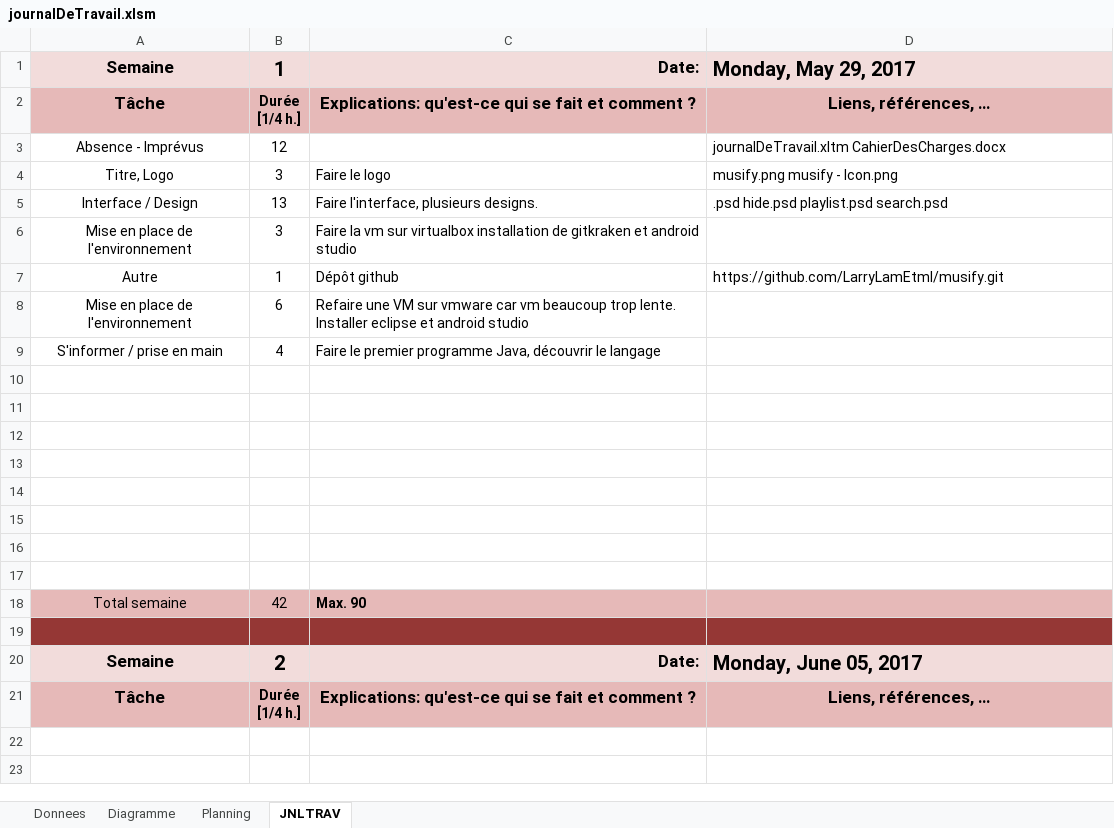
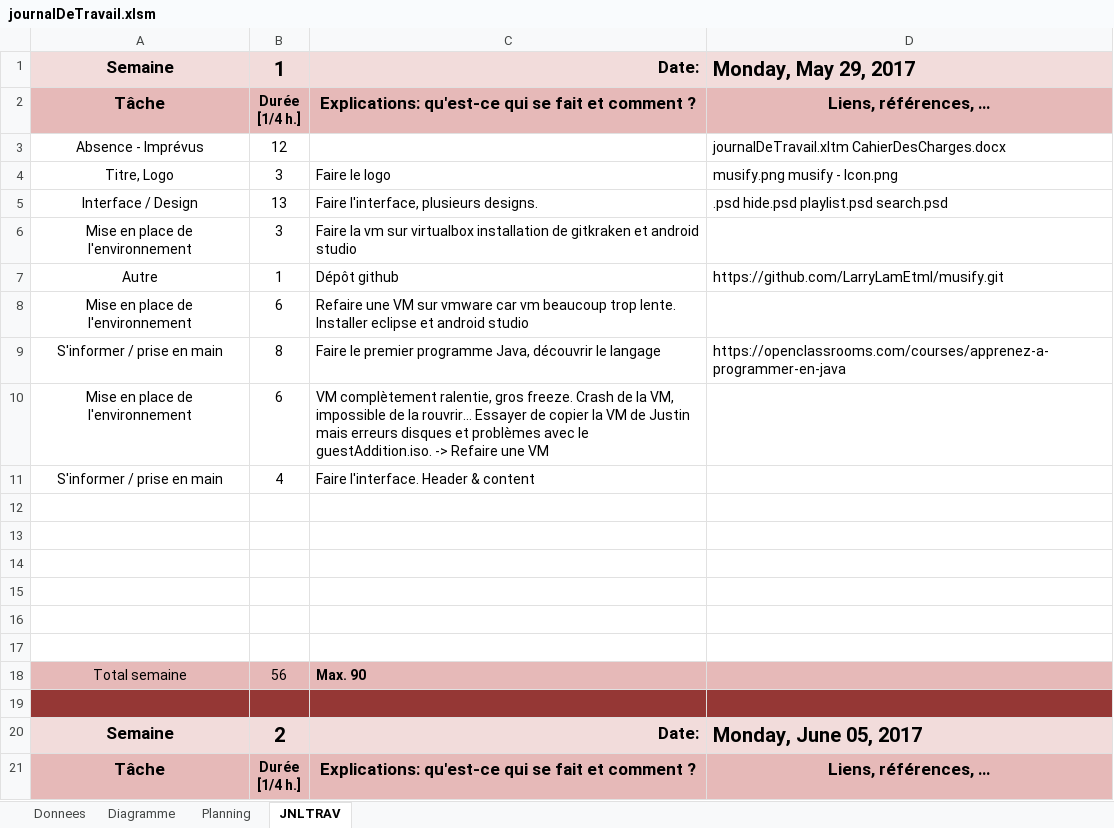
Before and after one commit to LarryLamEtml/musify, an Excel workbook: Doc/journalDeTravail.xlsm, sheet JNLTRAV, drawn as a sheet; only a part is shown; the shorter side is filled out with more unchanged rows; values as stored, in another font and other column widths than the file's, no borders; charts and pictures not drawn; removed rows and columns are numbered as before the commit, all else as after; the diff names each change by its address in the sheet, - before the commit and + after, or states it on an @@ line.

Commit message:
interface android

```diff
--- a/Doc/journalDeTravail.xlsm (sheet JNLTRAV)
+++ b/Doc/journalDeTravail.xlsm (sheet JNLTRAV)
+row 9: S'informer / prise en main | 8 | Faire le premier programme Java, découvrir le langage | https://openclassrooms.com/courses/apprenez-a-programmer-en-java
+row 10: Mise en place de l'environnement | 6 | VM complètement ralentie, gros freeze. Crash de la VM, impossible de la rouvrir… Essayer de copier la VM de Justin mais erreurs disques et problèmes avec le guestAddition.iso. -> Refaire une VM
-C11: Faire le premier programme Java, découvrir le langage
+C11: Faire l'interface. Header & content
-row 16: (empty)
-row 17: (empty)
-B18: 42
+B18: 56
```
Also changed, not shown: charts or pictures, 16 other files.
